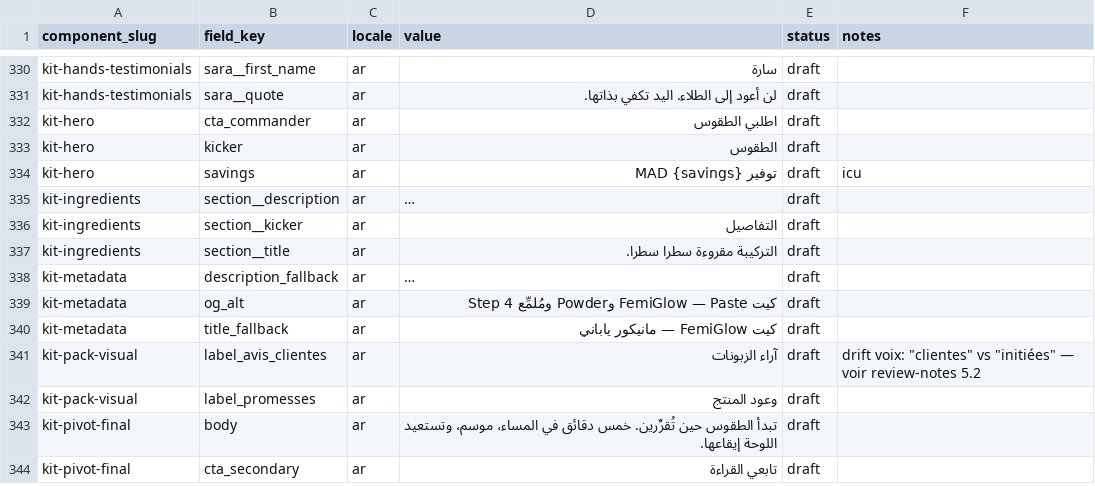
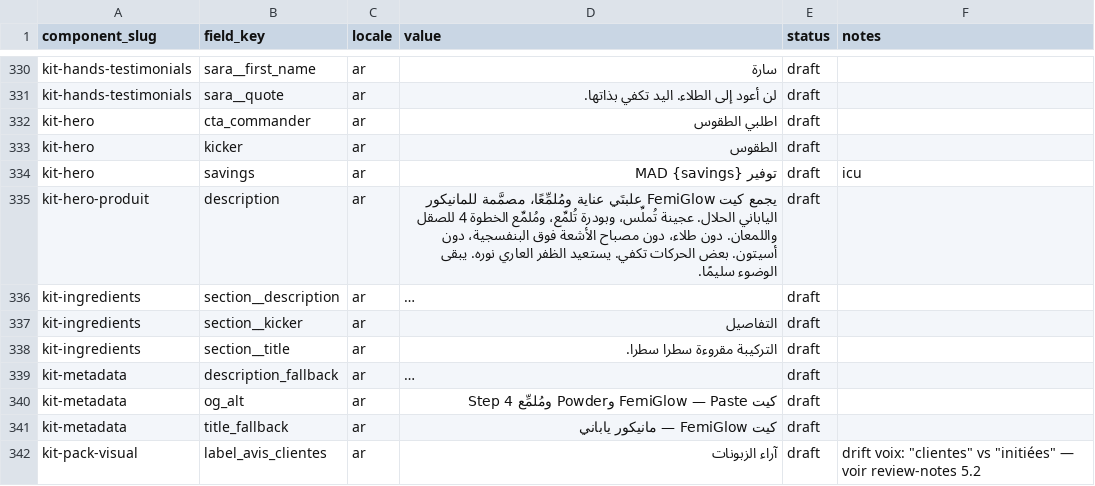
Before and after one commit to elazharjebbari/Femiglow, a CSV file: docs/i18n-content-2026-05/03-seed-data/component-bindings-ar.csv, drawn as a sheet; only a part is shown, gaps mark what is left out; the shorter side is filled out with more unchanged rows; long unchanged cells end in …; the diff names each change by its address in the sheet, - before the commit and + after, or states it on an @@ line.

```diff
--- a/docs/i18n-content-2026-05/03-seed-data/component-bindings-ar.csv
+++ b/docs/i18n-content-2026-05/03-seed-data/component-bindings-ar.csv
+row 335: kit-hero-produit | description | ar | يجمع كيت FemiGlow علبتَي عناية ومُلمِّعًا، مصمَّمة للمانيكور الياباني الحلال. عجينة تُملِّس، وبودرة تُلمِّع، ومُلمِّع الخطوة 4 للصقل واللمعان. دون طلاء، دون مصباح الأشعة فوق البنفسجية، دون أسيتون. بعض الحركات تكفي. يستعيد الظفر العاري نوره. يبقى الوضوء سليمًا. | draft
```
Also changed, not shown: docs/i18n-content-2026-05/03-seed-data/component-bindings-en.csv, 9 other files.
